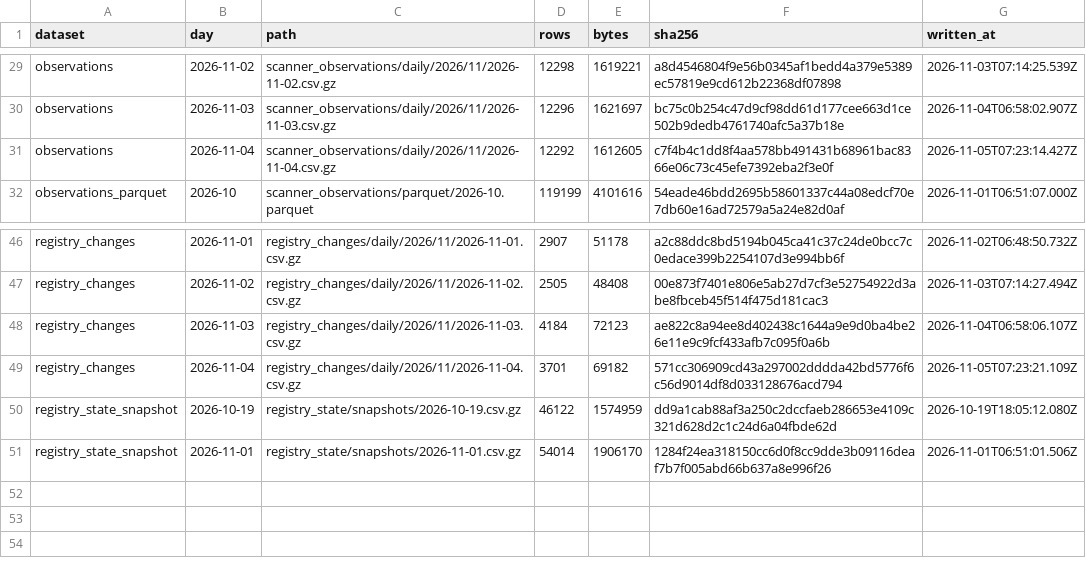
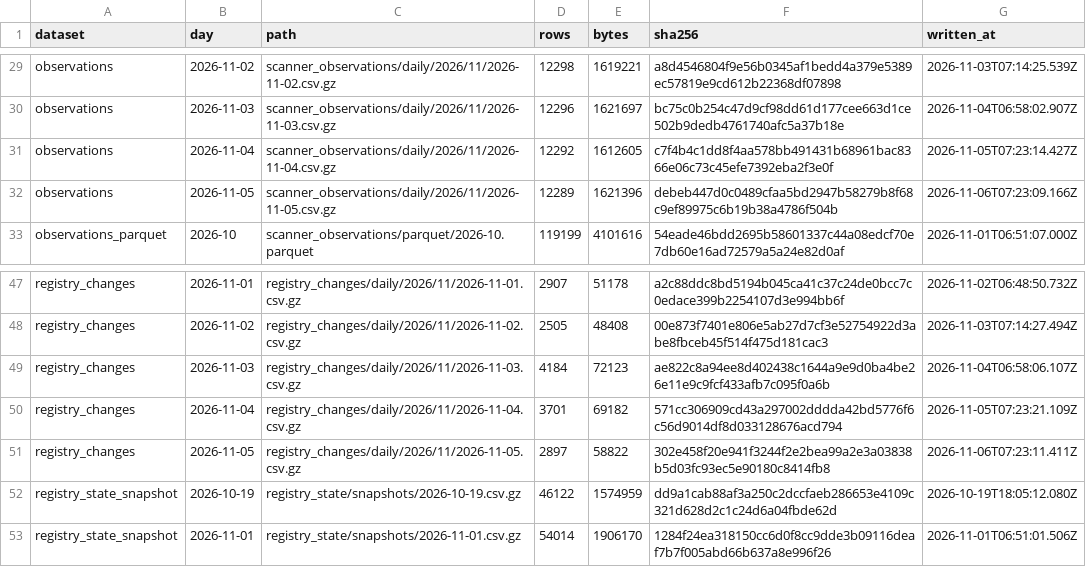
Before and after one commit to PetShopBros/lowdown-data, a CSV file: MANIFEST.csv, drawn as a sheet; only a part is shown, gaps mark what is left out; the diff names each change by its address in the sheet, - before the commit and + after, or states it on an @@ line.

Commit message:
data: archive 2026-11-06

```diff
--- a/MANIFEST.csv
+++ b/MANIFEST.csv
+row 32: observations | 2026-11-05 | scanner_observations/daily/2026/11/2026-11-05.csv.gz | 12289 | 1621396 | debeb447d0c0489cfaa5bd2947b58279b8f68c9ef89975c6b19b38a4786f504b | 2026-11-06T07:23:09.166Z
+row 51: registry_changes | 2026-11-05 | registry_changes/daily/2026/11/2026-11-05.csv.gz | 2897 | 58822 | 302e458f20e941f3244f2e2bea99a2e3a03838b5d03fc93ec5e90180c8414fb8 | 2026-11-06T07:23:11.411Z
```
Also changed, not shown: 2 other files.
